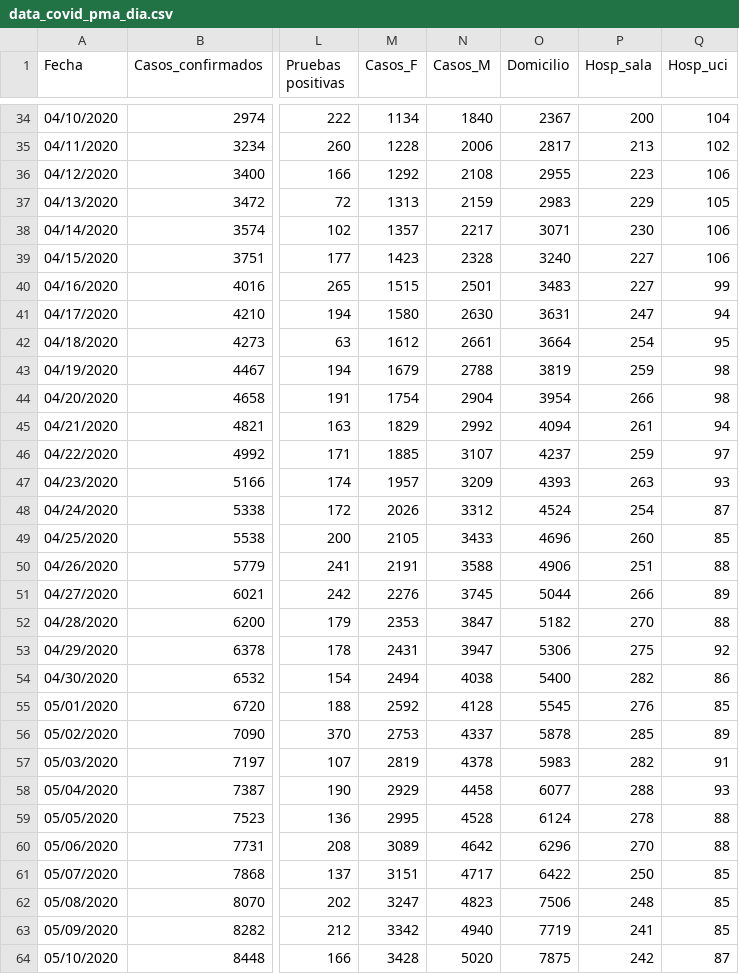
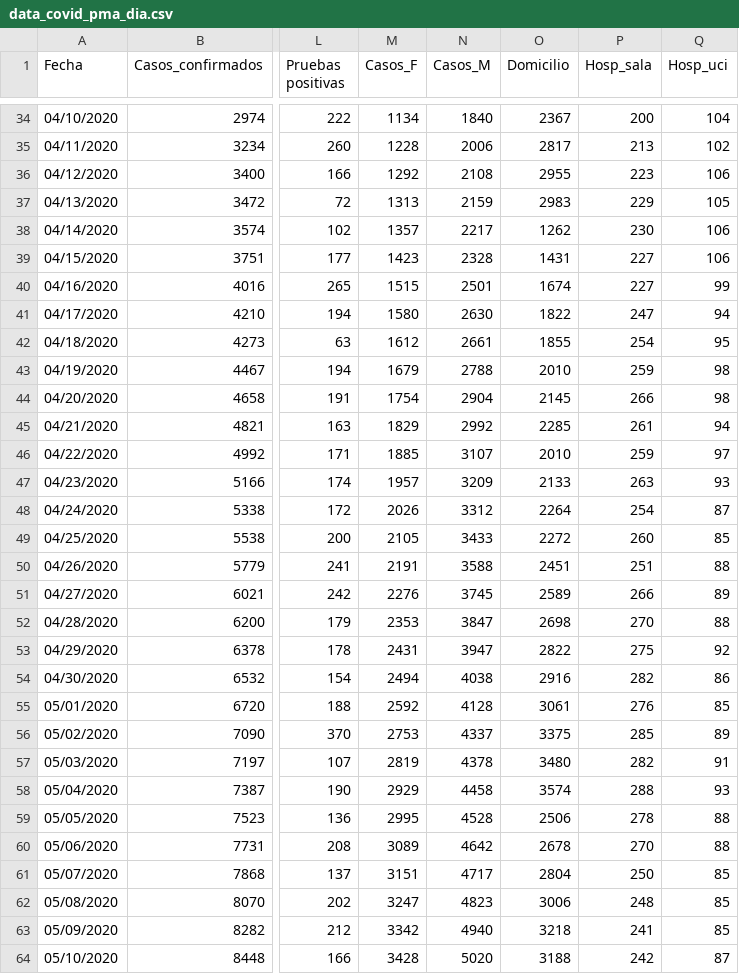
Before and after one commit to c0t088/Covid19-Panama, a CSV file: data_covid_pma_dia.csv, drawn as a sheet; only a part is shown, gaps mark what is left out; the diff covers the shown part only; the diff names each change by its address in the sheet, - before the commit and + after, or states it on an @@ line.

Commit message:
Update data_covid_pma_dia.csv

```diff
--- a/data_covid_pma_dia.csv
+++ b/data_covid_pma_dia.csv
-O38 (Domicilio): 3071
+O38 (Domicilio): 1262
-O39 (Domicilio): 3240
+O39 (Domicilio): 1431
-O40 (Domicilio): 3483
+O40 (Domicilio): 1674
-O41 (Domicilio): 3631
+O41 (Domicilio): 1822
-O42 (Domicilio): 3664
+O42 (Domicilio): 1855
-O43 (Domicilio): 3819
+O43 (Domicilio): 2010
-O44 (Domicilio): 3954
+O44 (Domicilio): 2145
-O45 (Domicilio): 4094
+O45 (Domicilio): 2285
-O46 (Domicilio): 4237
+O46 (Domicilio): 2010
-O47 (Domicilio): 4393
+O47 (Domicilio): 2133
-O48 (Domicilio): 4524
+O48 (Domicilio): 2264
-O49 (Domicilio): 4696
+O49 (Domicilio): 2272
-O50 (Domicilio): 4906
+O50 (Domicilio): 2451
-O51 (Domicilio): 5044
+O51 (Domicilio): 2589
-O52 (Domicilio): 5182
+O52 (Domicilio): 2698
-O53 (Domicilio): 5306
+O53 (Domicilio): 2822
-O54 (Domicilio): 5400
+O54 (Domicilio): 2916
-O55 (Domicilio): 5545
+O55 (Domicilio): 3061
-O56 (Domicilio): 5878
+O56 (Domicilio): 3375
-O57 (Domicilio): 5983
+O57 (Domicilio): 3480
-O58 (Domicilio): 6077
+O58 (Domicilio): 3574
-O59 (Domicilio): 6124
+O59 (Domicilio): 2506
-O60 (Domicilio): 6296
+O60 (Domicilio): 2678
-O61 (Domicilio): 6422
+O61 (Domicilio): 2804
-O62 (Domicilio): 7506
+O62 (Domicilio): 3006
-O63 (Domicilio): 7719
+O63 (Domicilio): 3218
-O64 (Domicilio): 7875
+O64 (Domicilio): 3188
```
Also changed, not shown: 1 added row and 4 edited cells elsewhere in this file.
